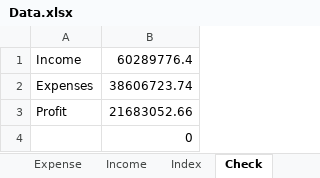
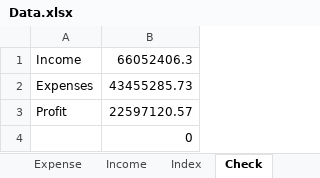
Before and after one commit to lhwave/Kingsford, an Excel workbook: Data.xlsx, sheet Check, drawn as a sheet; values as stored, in another font and other column widths than the file's, no borders; the diff names each change by its address in the sheet, - before the commit and + after, or states it on an @@ line.

```diff
--- a/Data.xlsx (sheet Check)
+++ b/Data.xlsx (sheet Check)
-B1: 60289776.4
+B1: 66052406.3
-B2: 38606723.74
+B2: 43455285.73
-B3: 21683052.66
+B3: 22597120.57
```
Also changed, not shown: sheet Expense, sheet Income, sheet Profit.
